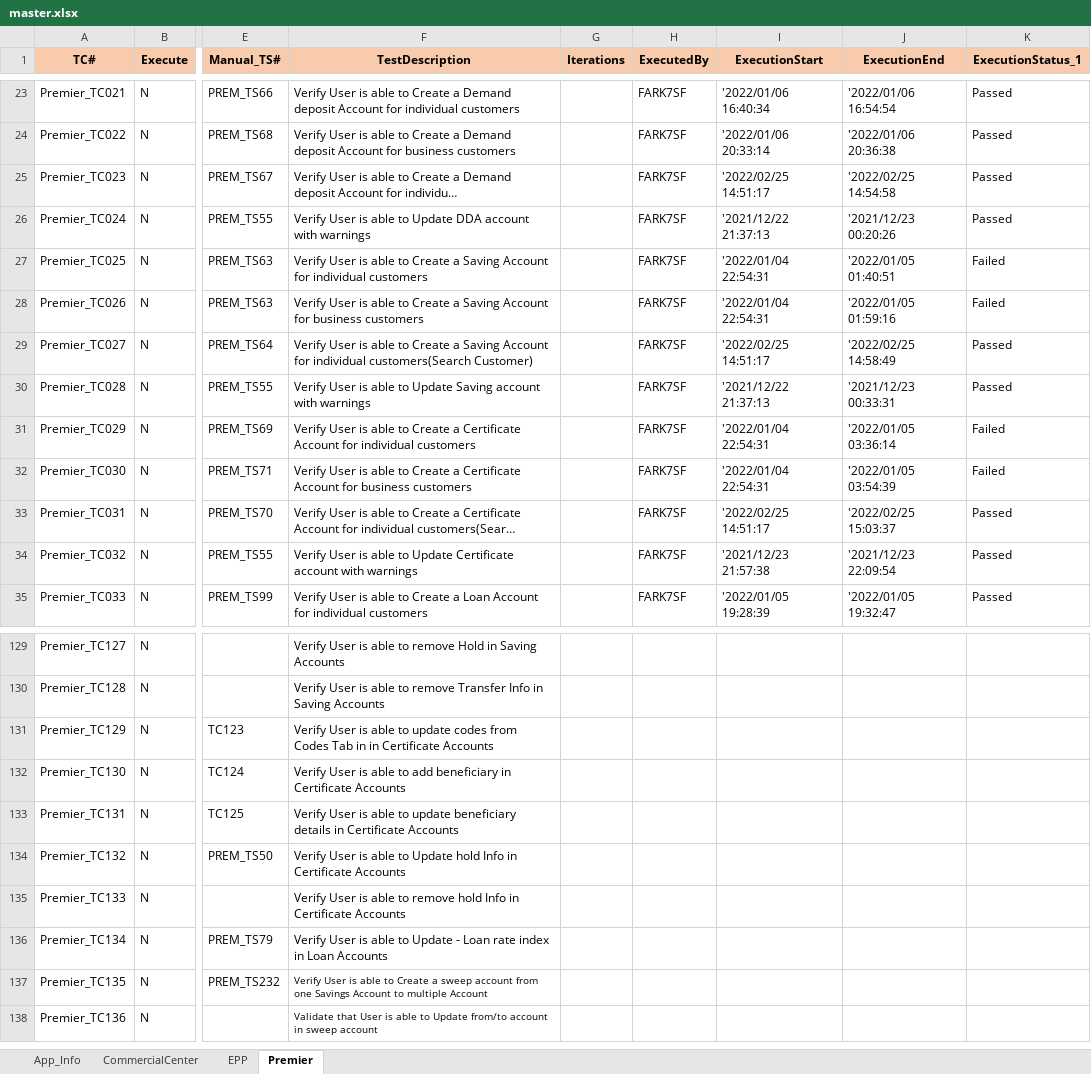
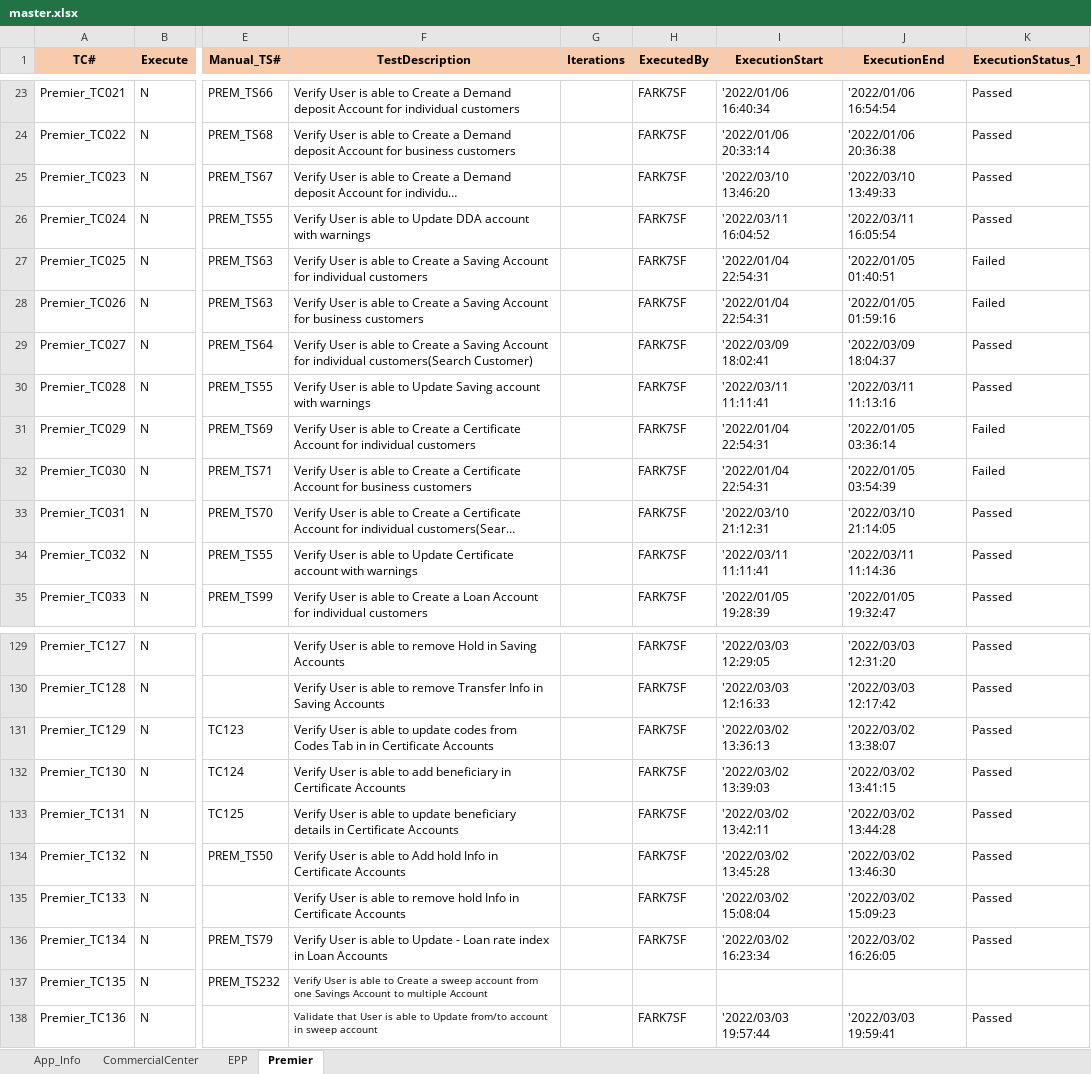
Before and after one commit to mokshamukh/Test_Automation, an Excel workbook: src/main/resources/testdesign/testcontroller/master.xlsx, sheet Premier, drawn as a sheet; only a part is shown, gaps mark what is left out; long unchanged cells end in …; values as stored, in another font and other column widths than the file's, no borders; the diff covers the shown part only; the diff names each change by its address in the sheet, - before the commit and + after, or states it on an @@ line.

```diff
--- a/src/main/resources/testdesign/testcontroller/master.xlsx (sheet Premier)
+++ b/src/main/resources/testdesign/testcontroller/master.xlsx (sheet Premier)
-I25 (ExecutionStart): '2022/02/25 14:51:17
+I25 (ExecutionStart): '2022/03/10 13:46:20
-J25 (ExecutionEnd): '2022/02/25 14:54:58
+J25 (ExecutionEnd): '2022/03/10 13:49:33
-I26 (ExecutionStart): '2021/12/22 21:37:13
+I26 (ExecutionStart): '2022/03/11 16:04:52
-J26 (ExecutionEnd): '2021/12/23 00:20:26
+J26 (ExecutionEnd): '2022/03/11 16:05:54
-I29 (ExecutionStart): '2022/02/25 14:51:17
+I29 (ExecutionStart): '2022/03/09 18:02:41
-J29 (ExecutionEnd): '2022/02/25 14:58:49
+J29 (ExecutionEnd): '2022/03/09 18:04:37
-I30 (ExecutionStart): '2021/12/22 21:37:13
+I30 (ExecutionStart): '2022/03/11 11:11:41
-J30 (ExecutionEnd): '2021/12/23 00:33:31
+J30 (ExecutionEnd): '2022/03/11 11:13:16
-I33 (ExecutionStart): '2022/02/25 14:51:17
+I33 (ExecutionStart): '2022/03/10 21:12:31
-J33 (ExecutionEnd): '2022/02/25 15:03:37
+J33 (ExecutionEnd): '2022/03/10 21:14:05
-I34 (ExecutionStart): '2021/12/23 21:57:38
+I34 (ExecutionStart): '2022/03/11 11:11:41
-J34 (ExecutionEnd): '2021/12/23 22:09:54
+J34 (ExecutionEnd): '2022/03/11 11:14:36
-H129:H136 (ExecutedBy): (empty)
+H129:H136 (ExecutedBy): FARK7SF
-I129 (ExecutionStart): (empty)
+I129 (ExecutionStart): '2022/03/03 12:29:05
-J129 (ExecutionEnd): (empty)
+J129 (ExecutionEnd): '2022/03/03 12:31:20
-K129:K136 (ExecutionStatus_1): (empty)
+K129:K136 (ExecutionStatus_1): Passed
-I130 (ExecutionStart): (empty)
+I130 (ExecutionStart): '2022/03/03 12:16:33
-J130 (ExecutionEnd): (empty)
+J130 (ExecutionEnd): '2022/03/03 12:17:42
-I131 (ExecutionStart): (empty)
+I131 (ExecutionStart): '2022/03/02 13:36:13
-J131 (ExecutionEnd): (empty)
+J131 (ExecutionEnd): '2022/03/02 13:38:07
-I132 (ExecutionStart): (empty)
+I132 (ExecutionStart): '2022/03/02 13:39:03
-J132 (ExecutionEnd): (empty)
+J132 (ExecutionEnd): '2022/03/02 13:41:15
-I133 (ExecutionStart): (empty)
+I133 (ExecutionStart): '2022/03/02 13:42:11
-J133 (ExecutionEnd): (empty)
+J133 (ExecutionEnd): '2022/03/02 13:44:28
-F134 (TestDescription): …able to Update hold Info…
+F134 (TestDescription): …able to Add hold Info…
-I134 (ExecutionStart): (empty)
+I134 (ExecutionStart): '2022/03/02 13:45:28
-J134 (ExecutionEnd): (empty)
+J134 (ExecutionEnd): '2022/03/02 13:46:30
-I135 (ExecutionStart): (empty)
+I135 (ExecutionStart): '2022/03/02 15:08:04
-J135 (ExecutionEnd): (empty)
+J135 (ExecutionEnd): '2022/03/02 15:09:23
-I136 (ExecutionStart): (empty)
+I136 (ExecutionStart): '2022/03/02 16:23:34
-J136 (ExecutionEnd): (empty)
+J136 (ExecutionEnd): '2022/03/02 16:26:05
-H138 (ExecutedBy): (empty)
+H138 (ExecutedBy): FARK7SF
-I138 (ExecutionStart): (empty)
+I138 (ExecutionStart): '2022/03/03 19:57:44
-J138 (ExecutionEnd): (empty)
+J138 (ExecutionEnd): '2022/03/03 19:59:41
-K138 (ExecutionStatus_1): (empty)
+K138 (ExecutionStatus_1): Passed
```
Also changed, not shown: 69 edited cells elsewhere in this sheet, 8 other files.
